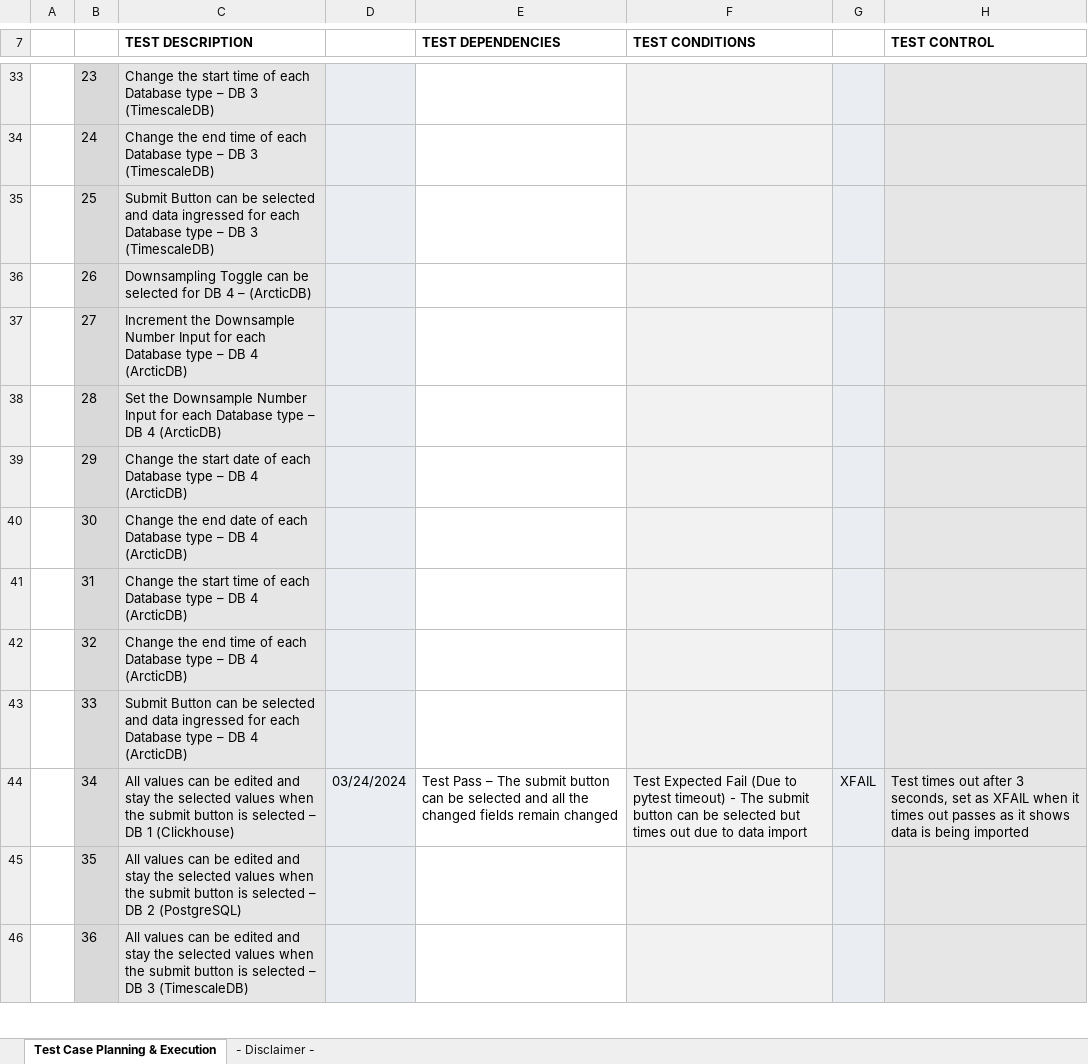
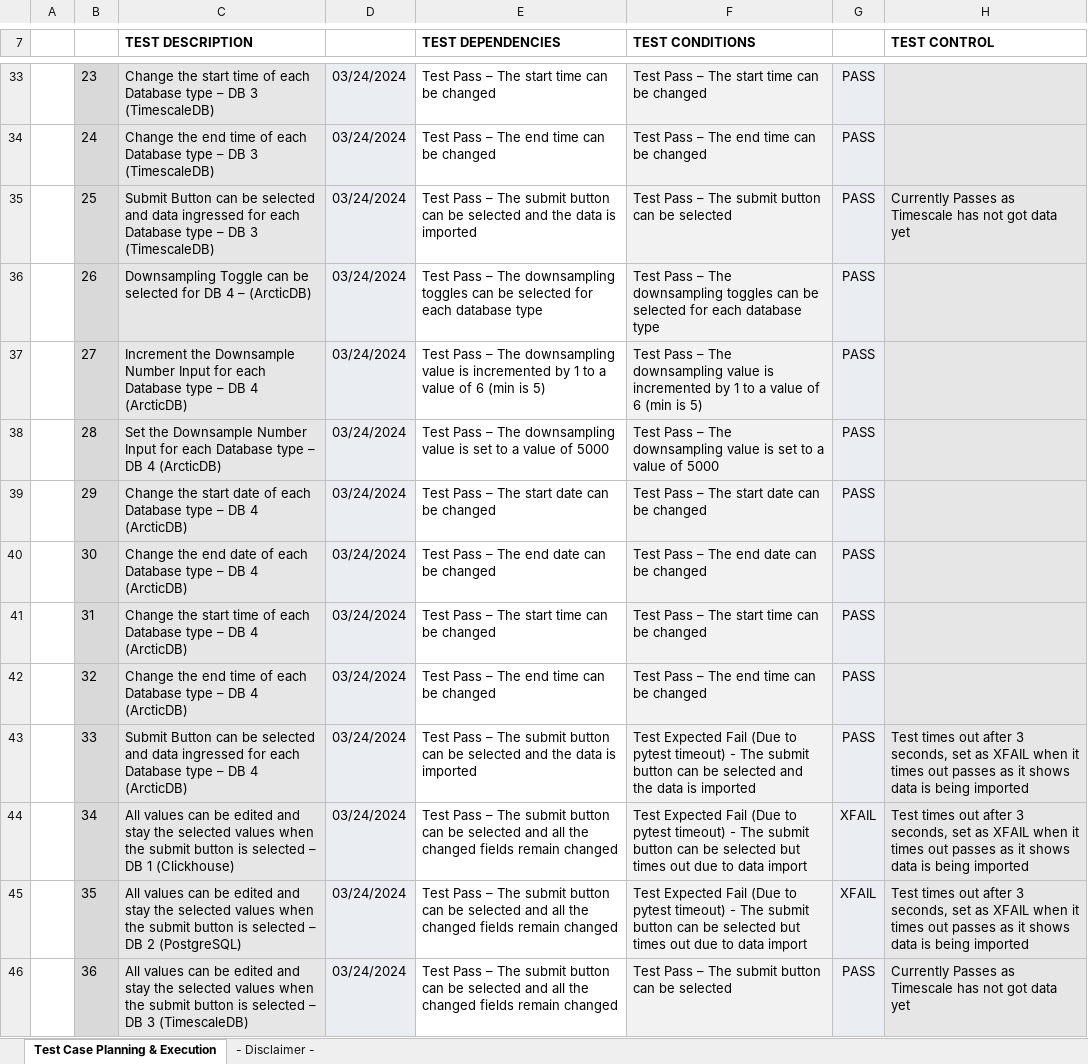
Before and after one commit to NickThorne123/db_bench, an Excel workbook: docs/TestPlan.xlsx, sheet Test Case Planning & Execution, drawn as a sheet; only a part is shown, gaps mark what is left out; values as stored, in another font and other column widths than the file's, no borders; the diff covers the shown part only; the diff names each change by its address in the sheet, - before the commit and + after, or states it on an @@ line.

Commit message:
Updated unit tests

```diff
--- a/docs/TestPlan.xlsx (sheet Test Case Planning & Execution)
+++ b/docs/TestPlan.xlsx (sheet Test Case Planning & Execution)
-D33:D43: (empty)
+D33:D43: 03/24/2024
-E33 (TEST DEPENDENCIES): (empty)
+E33 (TEST DEPENDENCIES): Test Pass – The start time can be changed
-F33 (TEST CONDITIONS): (empty)
+F33 (TEST CONDITIONS): Test Pass – The start time can be changed
-G33:G43: (empty)
+G33:G43: PASS
-E34 (TEST DEPENDENCIES): (empty)
+E34 (TEST DEPENDENCIES): Test Pass – The end time can be changed
-F34 (TEST CONDITIONS): (empty)
+F34 (TEST CONDITIONS): Test Pass – The end time can be changed
-E35 (TEST DEPENDENCIES): (empty)
+E35 (TEST DEPENDENCIES): Test Pass – The submit button can be selected and the data is imported
-F35 (TEST CONDITIONS): (empty)
+F35 (TEST CONDITIONS): Test Pass – The submit button can be selected
-H35 (TEST CONTROL): (empty)
+H35 (TEST CONTROL): Currently Passes as Timescale has not got data yet
-E36 (TEST DEPENDENCIES): (empty)
+E36 (TEST DEPENDENCIES): Test Pass – The downsampling toggles can be selected for each database type
-F36 (TEST CONDITIONS): (empty)
+F36 (TEST CONDITIONS): Test Pass – The downsampling toggles can be selected for each database type
-E37 (TEST DEPENDENCIES): (empty)
+E37 (TEST DEPENDENCIES): Test Pass – The downsampling value is incremented by 1 to a value of 6 (min is 5)
-F37 (TEST CONDITIONS): (empty)
+F37 (TEST CONDITIONS): Test Pass – The downsampling value is incremented by 1 to a value of 6 (min is 5)
-E38 (TEST DEPENDENCIES): (empty)
+E38 (TEST DEPENDENCIES): Test Pass – The downsampling value is set to a value of 5000
-F38 (TEST CONDITIONS): (empty)
+F38 (TEST CONDITIONS): Test Pass – The downsampling value is set to a value of 5000
-E39 (TEST DEPENDENCIES): (empty)
+E39 (TEST DEPENDENCIES): Test Pass – The start date can be changed
-F39 (TEST CONDITIONS): (empty)
+F39 (TEST CONDITIONS): Test Pass – The start date can be changed
-E40 (TEST DEPENDENCIES): (empty)
+E40 (TEST DEPENDENCIES): Test Pass – The end date can be changed
-F40 (TEST CONDITIONS): (empty)
+F40 (TEST CONDITIONS): Test Pass – The end date can be changed
-E41 (TEST DEPENDENCIES): (empty)
+E41 (TEST DEPENDENCIES): Test Pass – The start time can be changed
-F41 (TEST CONDITIONS): (empty)
+F41 (TEST CONDITIONS): Test Pass – The start time can be changed
-E42 (TEST DEPENDENCIES): (empty)
+E42 (TEST DEPENDENCIES): Test Pass – The end time can be changed
-F42 (TEST CONDITIONS): (empty)
+F42 (TEST CONDITIONS): Test Pass – The end time can be changed
-E43 (TEST DEPENDENCIES): (empty)
+E43 (TEST DEPENDENCIES): Test Pass – The submit button can be selected and the data is imported
-F43 (TEST CONDITIONS): (empty)
+F43 (TEST CONDITIONS): Test Expected Fail (Due to pytest timeout) - The submit button can be selected and the data is imported
-H43 (TEST CONTROL): (empty)
+H43 (TEST CONTROL): Test times out after 3 seconds, set as XFAIL when it times out passes as it shows data is being imported
-D45:D46: (empty)
+D45:D46: 03/24/2024
-E45:E46 (TEST DEPENDENCIES): (empty)
+E45:E46 (TEST DEPENDENCIES): Test Pass – The submit button can be selected and all the changed fields remain changed
-F45 (TEST CONDITIONS): (empty)
+F45 (TEST CONDITIONS): Test Expected Fail (Due to pytest timeout) - The submit button can be selected but times out due to data import
-G45: (empty)
+G45: XFAIL
-H45 (TEST CONTROL): (empty)
+H45 (TEST CONTROL): Test times out after 3 seconds, set as XFAIL when it times out passes as it shows data is being imported
-F46 (TEST CONDITIONS): (empty)
+F46 (TEST CONDITIONS): Test Pass – The submit button can be selected
-G46: (empty)
+G46: PASS
-H46 (TEST CONTROL): (empty)
+H46 (TEST CONTROL): Currently Passes as Timescale has not got data yet
```
Also changed, not shown: 24 added rows and 59 edited cells elsewhere in this sheet, 2 other files.
